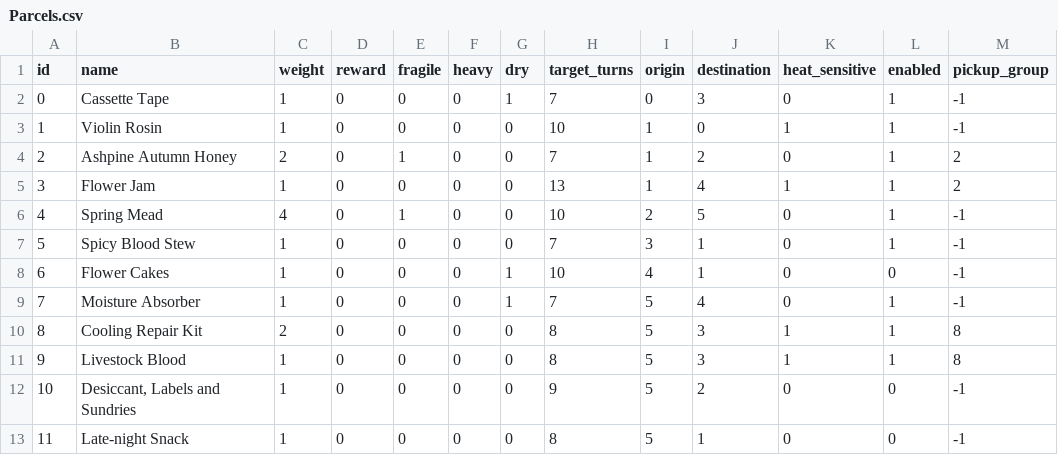
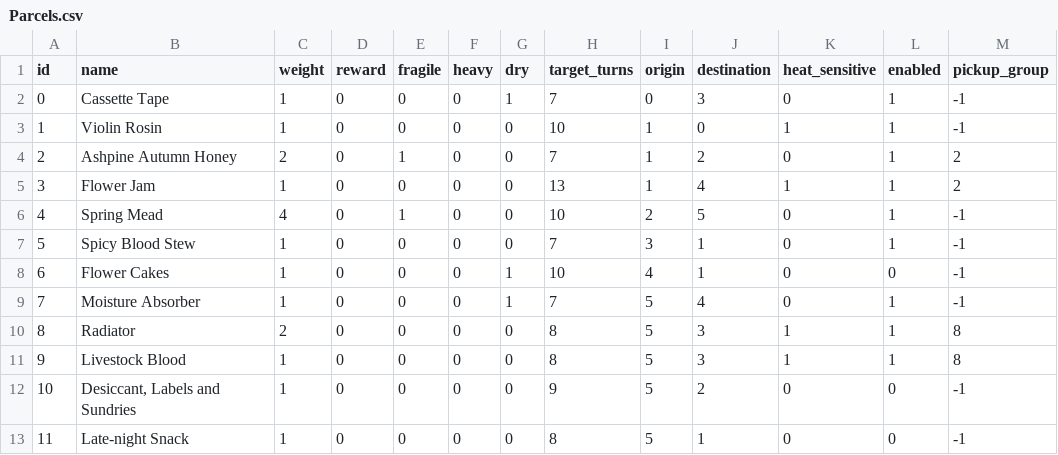
Before and after one commit to guihuala/SCM_Halloween_GJ, a CSV file: Assets/Resources/NightVoyage/Parcels.csv, drawn as a sheet.

```diff
--- a/Assets/Resources/NightVoyage/Parcels.csv
+++ b/Assets/Resources/NightVoyage/Parcels.csv
@@ -9,3 +9,3 @@ id,name,weight,reward,fragile,heavy,dry,target_turns,origin,destination,heat_sen
 7,Moisture Absorber,1,0,0,0,1,7,5,4,0,1,-1
-8,Cooling Repair Kit,2,0,0,0,0,8,5,3,1,1,8
+8,Radiator,2,0,0,0,0,8,5,3,1,1,8
 9,Livestock Blood,1,0,0,0,0,8,5,3,1,1,8
```
Also changed, not shown: Assets/Resources/NightVoyage/Events.csv, 15 other files.
